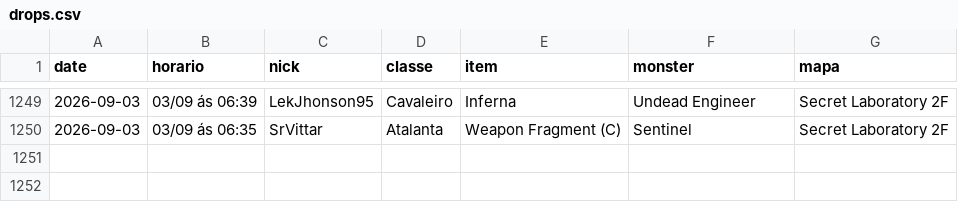
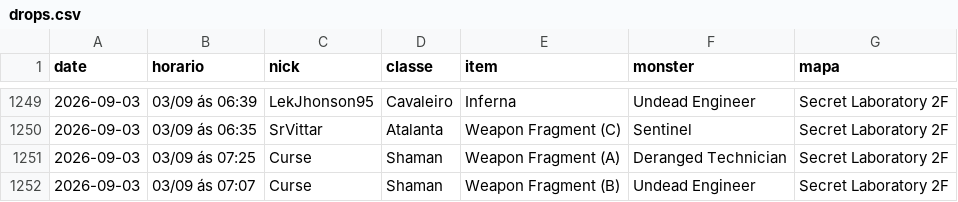
Before and after one commit to FlynMael/aorus-xp-tracker, a CSV file: data/drops.csv, drawn as a sheet; only a part is shown, gaps mark what is left out.

```diff
--- a/data/drops.csv
+++ b/data/drops.csv
@@ -1250 +1250,3 @@ date,horario,nick,classe,item,monster,mapa
 2026-09-03,03/09 ás 06:35,SrVittar,Atalanta,Weapon Fragment (C),Sentinel,Secret Laboratory 2F
+2026-09-03,03/09 ás 07:25,Curse,Shaman,Weapon Fragment (A),Deranged Technician,Secret Laboratory 2F
+2026-09-03,03/09 ás 07:07,Curse,Shaman,Weapon Fragment (B),Undead Engineer,Secret Laboratory 2F
```
